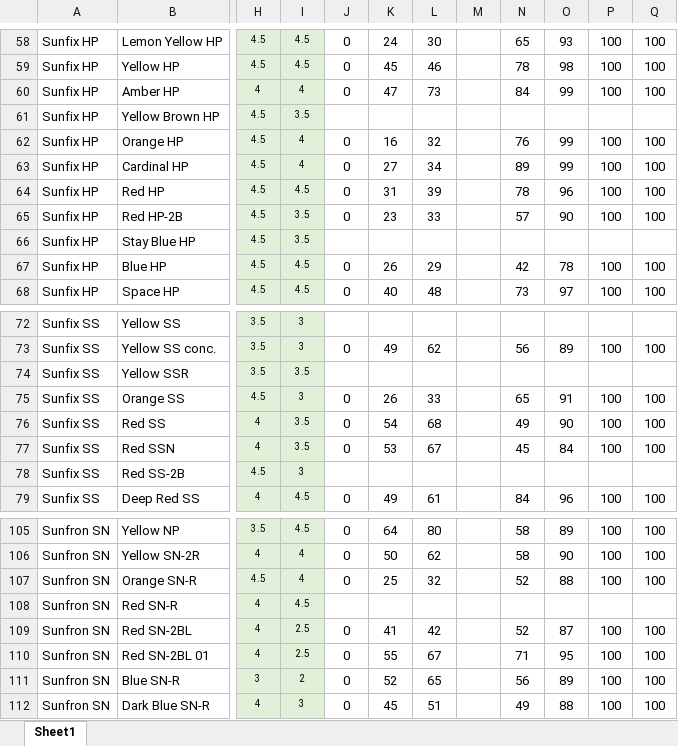
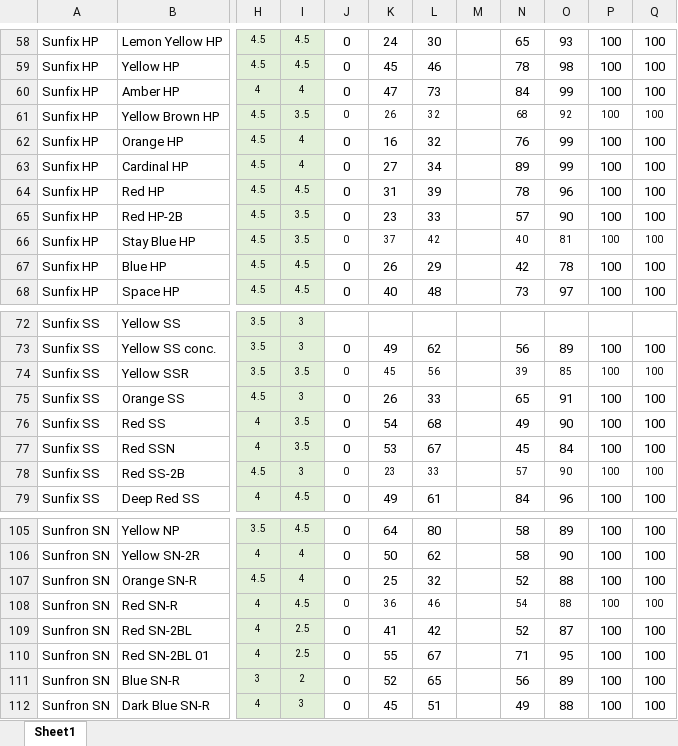
Before and after one commit to pumpjun/dye-search-graph, an Excel workbook: integrated_dyes_data.xlsx, sheet Sheet1, drawn as a sheet; only a part is shown, gaps mark what is left out; values as stored, in another font and other column widths than the file's, no borders; the diff names each change by its address in the sheet, - before the commit and + after, or states it on an @@ line.

Commit message:
Add files via upload

```diff
--- a/integrated_dyes_data.xlsx (sheet Sheet1)
+++ b/integrated_dyes_data.xlsx (sheet Sheet1)
-J61: (empty)
+J61: 0
-K61: (empty)
+K61: 26
-L61: (empty)
+L61: 32
-N61: (empty)
+N61: 68
-O61: (empty)
+O61: 92
-P61: (empty)
+P61: 100
-Q61: (empty)
+Q61: 100
-J66: (empty)
+J66: 0
-K66: (empty)
+K66: 37
-L66: (empty)
+L66: 42
-N66: (empty)
+N66: 40
-O66: (empty)
+O66: 81
-P66: (empty)
+P66: 100
-Q66: (empty)
+Q66: 100
-J74: (empty)
+J74: 0
-K74: (empty)
+K74: 45
-L74: (empty)
+L74: 56
-N74: (empty)
+N74: 39
-O74: (empty)
+O74: 85
-P74: (empty)
+P74: 100
-Q74: (empty)
+Q74: 100
-J78: (empty)
+J78: 0
-K78: (empty)
+K78: 23
-L78: (empty)
+L78: 33
-N78: (empty)
+N78: 57
-O78: (empty)
+O78: 90
-P78: (empty)
+P78: 100
-Q78: (empty)
+Q78: 100
-J108: (empty)
+J108: 0
-K108: (empty)
+K108: 36
-L108: (empty)
+L108: 46
-N108: (empty)
+N108: 54
-O108: (empty)
+O108: 88
-P108: (empty)
+P108: 100
-Q108: (empty)
+Q108: 100
```
